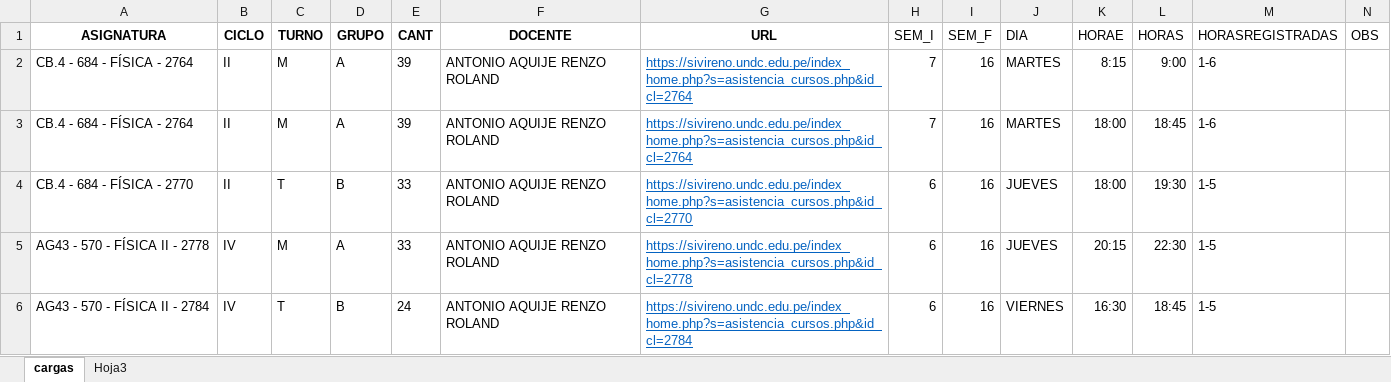
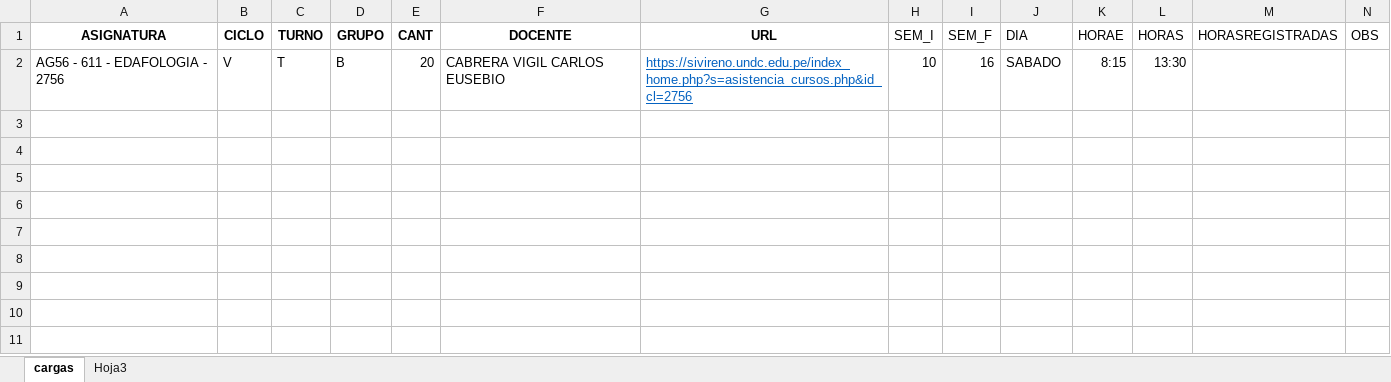
Before and after one commit to gians96/UNDC_AUTOMATIZACION, an Excel workbook: cargalectiva-masivo.xlsx, sheet cargas, drawn as a sheet; values as stored, in another font and other column widths than the file's, no borders; removed rows and columns are numbered as before the commit, all else as after; the diff names each change by its address in the sheet, - before the commit and + after, or states it on an @@ line.

```diff
--- a/cargalectiva-masivo.xlsx (sheet cargas)
+++ b/cargalectiva-masivo.xlsx (sheet cargas)
-row 2: CB.4 - 684 - FÍSICA - 2764 | II | M | A | 39 | ANTONIO AQUIJE RENZO ROLAND | https://sivireno.undc.edu.pe/index_home.php?s=asistencia_cursos.php&id_cl=2764 | 7 | 16 | MARTES | 8:15 | 9:00 | 1-6
-row 3: CB.4 - 684 - FÍSICA - 2764 | II | M | A | 39 | ANTONIO AQUIJE RENZO ROLAND | https://sivireno.undc.edu.pe/index_home.php?s=asistencia_cursos.php&id_cl=2764 | 7 | 16 | MARTES | 18:00 | 18:45 | 1-6
-row 4: CB.4 - 684 - FÍSICA - 2770 | II | T | B | 33 | ANTONIO AQUIJE RENZO ROLAND | https://sivireno.undc.edu.pe/index_home.php?s=asistencia_cursos.php&id_cl=2770 | 6 | 16 | JUEVES | 18:00 | 19:30 | 1-5
-row 5: AG43 - 570 - FÍSICA II - 2778 | IV | M | A | 33 | ANTONIO AQUIJE RENZO ROLAND | https://sivireno.undc.edu.pe/index_home.php?s=asistencia_cursos.php&id_cl=2778 | 6 | 16 | JUEVES | 20:15 | 22:30 | 1-5
-row 6: AG43 - 570 - FÍSICA II - 2784 | IV | T | B | 24 | ANTONIO AQUIJE RENZO ROLAND | https://sivireno.undc.edu.pe/index_home.php?s=asistencia_cursos.php&id_cl=2784 | 6 | 16 | VIERNES | 16:30 | 18:45 | 1-5
+row 2: AG56 - 611 - EDAFOLOGIA - 2756 | V | T | B | 20 | CABRERA VIGIL CARLOS EUSEBIO | https://sivireno.undc.edu.pe/index_home.php?s=asistencia_cursos.php&id_cl=2756 | 10 | 16 | SABADO | 8:15 | 13:30
```
Also changed, not shown: carganolectiva-masivo.xlsx, grupowsp.xlsx, 3 other files.
